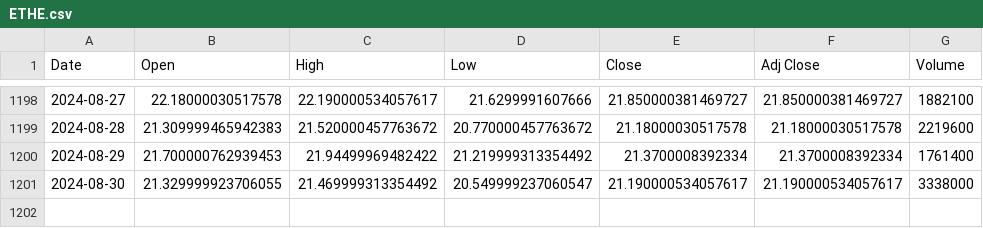
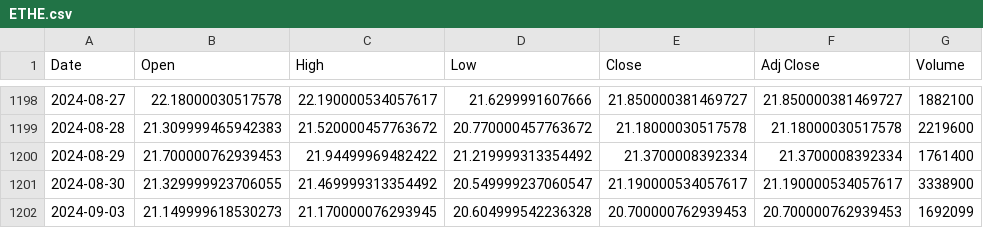
Before and after one commit to bharxhav/crypto-prognosis, a CSV file: data/assets/ETHE.csv, drawn as a sheet; only a part is shown, gaps mark what is left out.

```diff
--- a/data/assets/ETHE.csv
+++ b/data/assets/ETHE.csv
@@ -1200,2 +1200,3 @@ Date,Open,High,Low,Close,Adj Close,Volume
 2024-08-29,21.700000762939453,21.94499969482422,21.219999313354492,21.3700008392334,21.3700008392334,1761400
-2024-08-30,21.329999923706055,21.469999313354492,20.549999237060547,21.190000534057617,21.190000534057617,3338000
+2024-08-30,21.329999923706055,21.469999313354492,20.549999237060547,21.190000534057617,21.190000534057617,3338900
+2024-09-03,21.149999618530273,21.170000076293945,20.604999542236328,20.700000762939453,20.700000762939453,1692099
```
Also changed, not shown: data/assets/ETCG.csv, data/assets/GBTC.csv, 5 other files.
